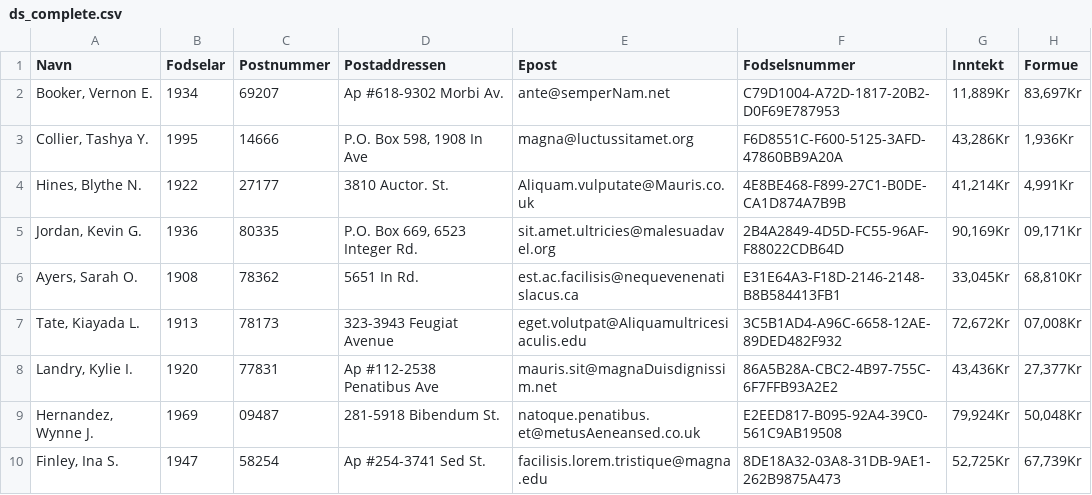
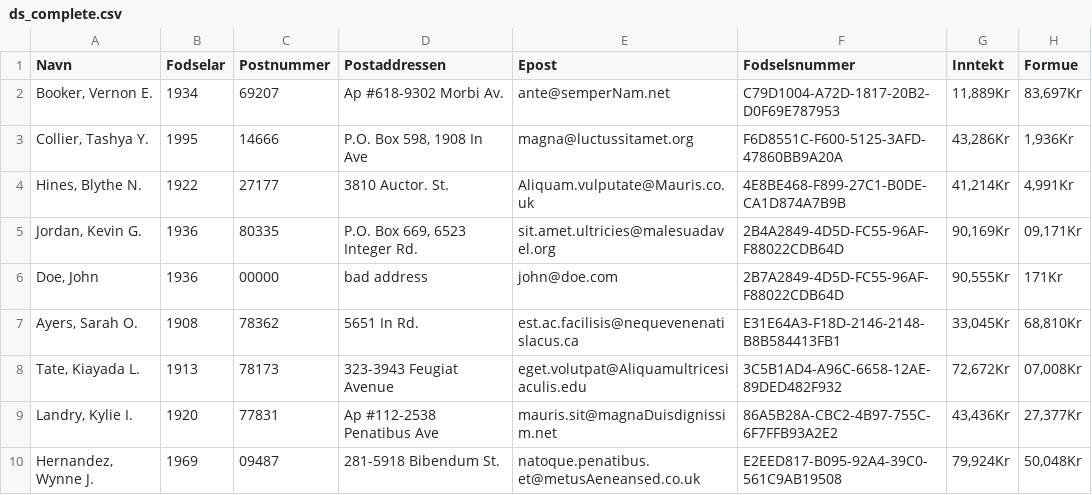
Before and after one commit to polytechnice-si/DEPRECATED-5A-SOA1, a CSV file: flows/datasets/ds_complete.csv, drawn as a sheet; only a part is shown; the shorter side is filled out with more unchanged rows; the diff names each change by its address in the sheet, - before the commit and + after, or states it on an @@ line.

Commit message:
second flow, with a choice

```diff
--- a/flows/datasets/ds_complete.csv
+++ b/flows/datasets/ds_complete.csv
+row 6: Doe, John | 1936 | 00000 | bad address | john@doe.com | 2B7A2849-4D5D-FC55-96AF-F88022CDB64D | 90,555Kr | 171Kr
```
Also changed, not shown: flows/datasets/ds_small.csv, 3 other files.
